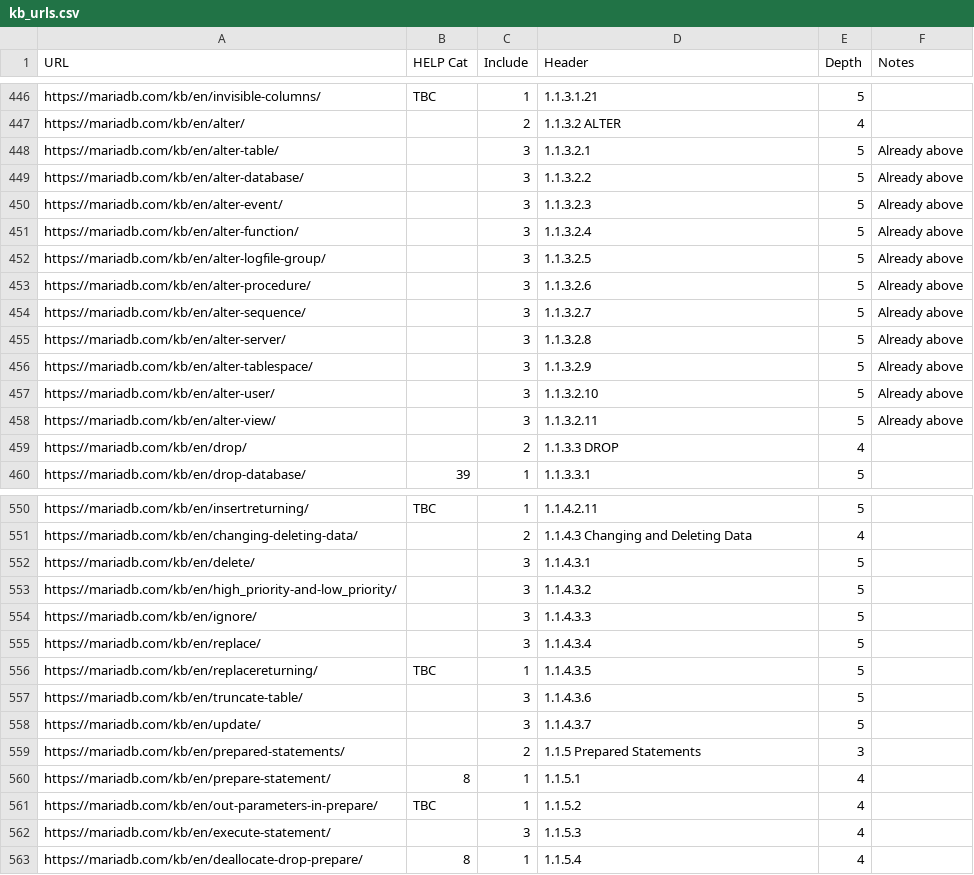
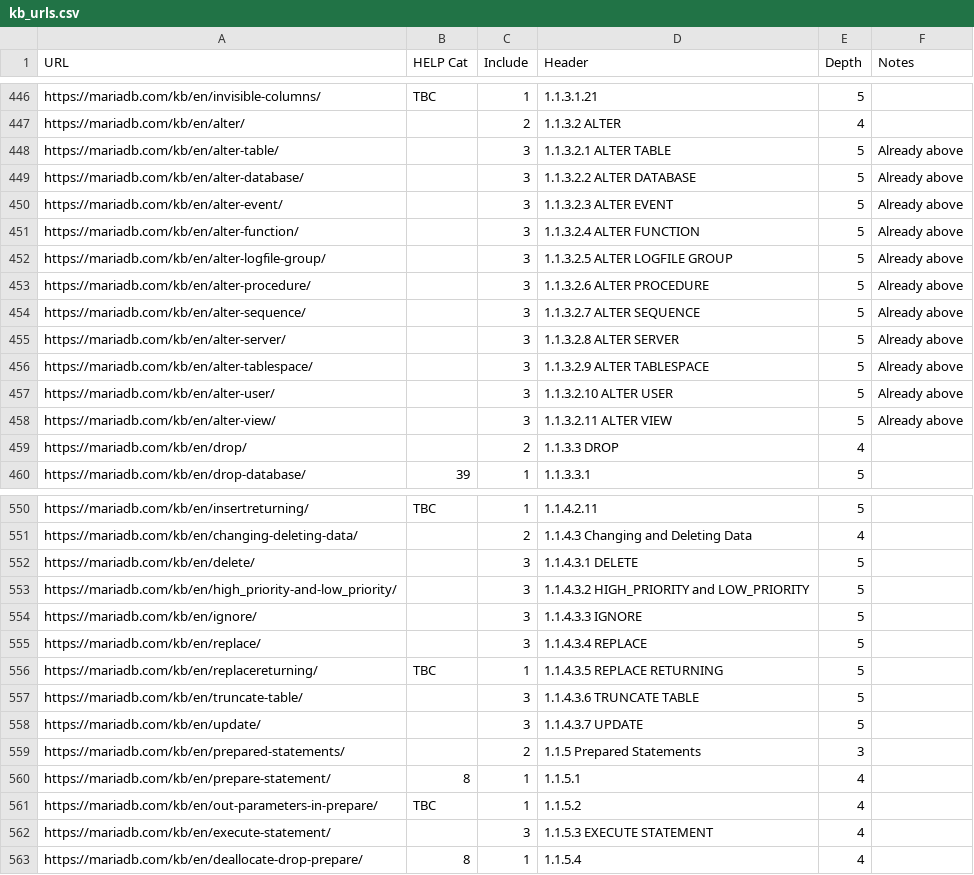
Before and after one commit to fauust/mariadb-pdf, a CSV file: CleanConverter/kb_urls.csv, drawn as a sheet; only a part is shown, gaps mark what is left out; the diff covers the shown part only.

```diff
--- a/CleanConverter/kb_urls.csv
+++ b/CleanConverter/kb_urls.csv
@@ -447,13 +447,13 @@ https://mariadb.com/kb/en/invisible-columns/,TBC,1,1.1.3.1.21,5,
 https://mariadb.com/kb/en/alter/,,2,1.1.3.2 ALTER,4,
-https://mariadb.com/kb/en/alter-table/,,3,1.1.3.2.1,5,Already above
-https://mariadb.com/kb/en/alter-database/,,3,1.1.3.2.2,5,Already above
-https://mariadb.com/kb/en/alter-event/,,3,1.1.3.2.3,5,Already above
-https://mariadb.com/kb/en/alter-function/,,3,1.1.3.2.4,5,Already above
-https://mariadb.com/kb/en/alter-logfile-group/,,3,1.1.3.2.5,5,Already above
-https://mariadb.com/kb/en/alter-procedure/,,3,1.1.3.2.6,5,Already above
-https://mariadb.com/kb/en/alter-sequence/,,3,1.1.3.2.7,5,Already above
-https://mariadb.com/kb/en/alter-server/,,3,1.1.3.2.8,5,Already above
-https://mariadb.com/kb/en/alter-tablespace/,,3,1.1.3.2.9,5,Already above
-https://mariadb.com/kb/en/alter-user/,,3,1.1.3.2.10,5,Already above
-https://mariadb.com/kb/en/alter-view/,,3,1.1.3.2.11,5,Already above
+https://mariadb.com/kb/en/alter-table/,,3,1.1.3.2.1 ALTER TABLE,5,Already above
+https://mariadb.com/kb/en/alter-database/,,3,1.1.3.2.2 ALTER DATABASE,5,Already above
+https://mariadb.com/kb/en/alter-event/,,3,1.1.3.2.3 ALTER EVENT,5,Already above
+https://mariadb.com/kb/en/alter-function/,,3,1.1.3.2.4 ALTER FUNCTION,5,Already above
+https://mariadb.com/kb/en/alter-logfile-group/,,3,1.1.3.2.5 ALTER LOGFILE GROUP,5,Already above
+https://mariadb.com/kb/en/alter-procedure/,,3,1.1.3.2.6 ALTER PROCEDURE,5,Already above
+https://mariadb.com/kb/en/alter-sequence/,,3,1.1.3.2.7 ALTER SEQUENCE,5,Already above
+https://mariadb.com/kb/en/alter-server/,,3,1.1.3.2.8 ALTER SERVER,5,Already above
+https://mariadb.com/kb/en/alter-tablespace/,,3,1.1.3.2.9 ALTER TABLESPACE,5,Already above
+https://mariadb.com/kb/en/alter-user/,,3,1.1.3.2.10 ALTER USER,5,Already above
+https://mariadb.com/kb/en/alter-view/,,3,1.1.3.2.11 ALTER VIEW,5,Already above
 https://mariadb.com/kb/en/drop/,,2,1.1.3.3 DROP,4,
@@ -551,9 +551,9 @@ https://mariadb.com/kb/en/insertreturning/,TBC,1,1.1.4.2.11,5,
 https://mariadb.com/kb/en/changing-deleting-data/,,2,1.1.4.3 Changing and Deleting Data,4,
-https://mariadb.com/kb/en/delete/,,3,1.1.4.3.1,5,
-https://mariadb.com/kb/en/high_priority-and-low_priority/,,3,1.1.4.3.2,5,
-https://mariadb.com/kb/en/ignore/,,3,1.1.4.3.3,5,
-https://mariadb.com/kb/en/replace/,,3,1.1.4.3.4,5,
-https://mariadb.com/kb/en/replacereturning/,TBC,1,1.1.4.3.5,5,
-https://mariadb.com/kb/en/truncate-table/,,3,1.1.4.3.6,5,
-https://mariadb.com/kb/en/update/,,3,1.1.4.3.7,5,
+https://mariadb.com/kb/en/delete/,,3,1.1.4.3.1 DELETE,5,
+https://mariadb.com/kb/en/high_priority-and-low_priority/,,3,1.1.4.3.2 HIGH_PRIORITY and LOW_PRIORITY,5,
+https://mariadb.com/kb/en/ignore/,,3,1.1.4.3.3 IGNORE,5,
+https://mariadb.com/kb/en/replace/,,3,1.1.4.3.4 REPLACE,5,
+https://mariadb.com/kb/en/replacereturning/,TBC,1,1.1.4.3.5 REPLACE RETURNING,5,
+https://mariadb.com/kb/en/truncate-table/,,3,1.1.4.3.6 TRUNCATE TABLE,5,
+https://mariadb.com/kb/en/update/,,3,1.1.4.3.7 UPDATE,5,
 https://mariadb.com/kb/en/prepared-statements/,,2,1.1.5 Prepared Statements,3,
@@ -561,3 +561,3 @@ https://mariadb.com/kb/en/prepare-statement/,8,1,1.1.5.1,4,
 https://mariadb.com/kb/en/out-parameters-in-prepare/,TBC,1,1.1.5.2,4,
-https://mariadb.com/kb/en/execute-statement/,,3,1.1.5.3,4,
+https://mariadb.com/kb/en/execute-statement/,,3,1.1.5.3 EXECUTE STATEMENT,4,
 https://mariadb.com/kb/en/deallocate-drop-prepare/,8,1,1.1.5.4,4,
```
Also changed, not shown: 18 added rows and 40 edited cells elsewhere in this file, CleanConverter/tmp/m_kb_urls.csv, 12 other files.
